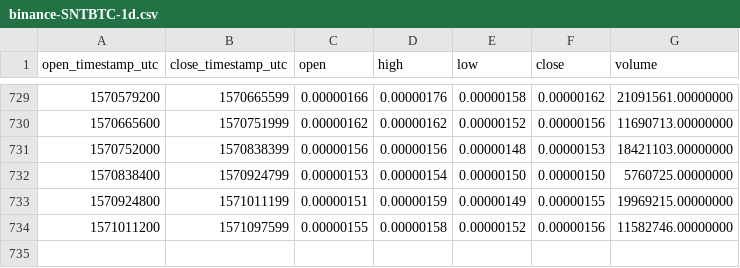
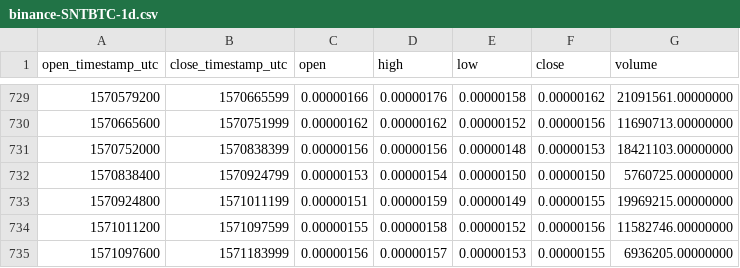
Before and after one commit to cryptobigbro/binance-SNTBTC, a CSV file: binance-SNTBTC-1d.csv, drawn as a sheet; only a part is shown, gaps mark what is left out.

Commit message:
Update OHLCV data.

```diff
--- a/binance-SNTBTC-1d.csv
+++ b/binance-SNTBTC-1d.csv
@@ -734 +734,2 @@ open_timestamp_utc,close_timestamp_utc,open,high,low,close,volume
 1571011200,1571097599,0.00000155,0.00000158,0.00000152,0.00000156,11582746.00000000
+1571097600,1571183999,0.00000156,0.00000157,0.00000153,0.00000155,6936205.00000000
```
Also changed, not shown: 1 other file.
